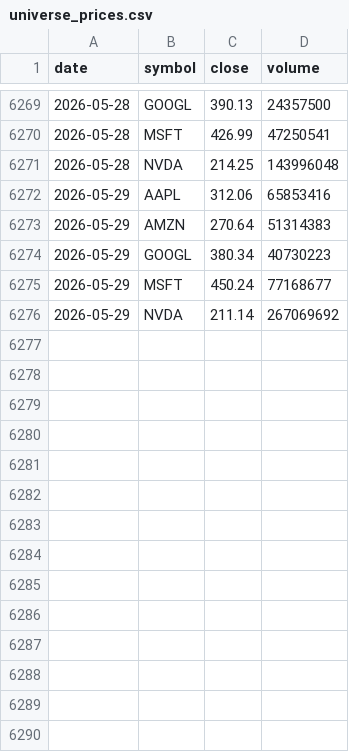
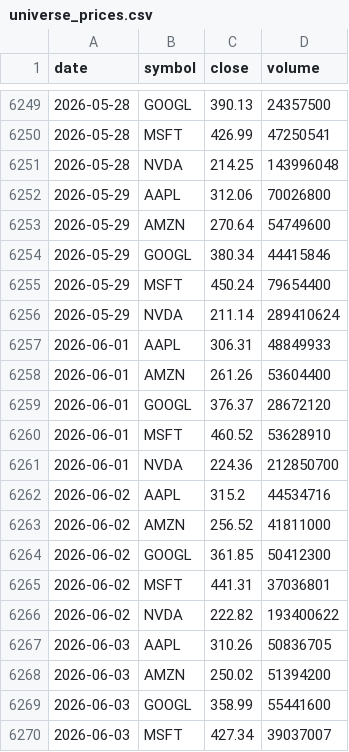
Before and after one commit to gautam00010/Follow-The-Money, a CSV file: data/raw/universe_prices.csv, drawn as a sheet; only a part is shown, gaps mark what is left out; the diff covers the shown part only.

```diff
--- a/data/raw/universe_prices.csv
+++ b/data/raw/universe_prices.csv
@@ -6271,6 +6251,20 @@ date,symbol,close,volume
 2026-05-28,NVDA,214.25,143996048
-2026-05-29,AAPL,312.06,65853416
-2026-05-29,AMZN,270.64,51314383
-2026-05-29,GOOGL,380.34,40730223
-2026-05-29,MSFT,450.24,77168677
-2026-05-29,NVDA,211.14,267069692
+2026-05-29,AAPL,312.06,70026800
+2026-05-29,AMZN,270.64,54749600
+2026-05-29,GOOGL,380.34,44415846
+2026-05-29,MSFT,450.24,79654400
+2026-05-29,NVDA,211.14,289410624
+2026-06-01,AAPL,306.31,48849933
+2026-06-01,AMZN,261.26,53604400
+2026-06-01,GOOGL,376.37,28672120
+2026-06-01,MSFT,460.52,53628910
+2026-06-01,NVDA,224.36,212850700
+2026-06-02,AAPL,315.2,44534716
+2026-06-02,AMZN,256.52,41811000
+2026-06-02,GOOGL,361.85,50412300
+2026-06-02,MSFT,441.31,37036801
+2026-06-02,NVDA,222.82,193400622
+2026-06-03,AAPL,310.26,50836705
+2026-06-03,AMZN,250.02,51394200
+2026-06-03,GOOGL,358.99,55441600
+2026-06-03,MSFT,427.34,39037007
```
Also changed, not shown: 11 added rows and 20 removed rows elsewhere in this file, data/processed/signals.csv, data/raw/job_postings.csv.
